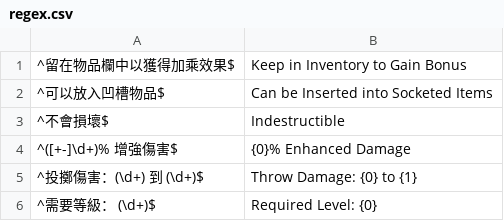
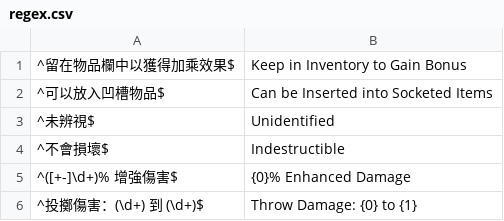
Before and after one commit to r0-se/kekeDropLog, a CSV file: data/regex.csv, drawn as a sheet; only a part is shown; the shorter side is filled out with more unchanged rows.

Commit message:
moved unidentified to the other properties in the regex file

```diff
--- a/data/regex.csv
+++ b/data/regex.csv
@@ -2,2 +2,3 @@
 ^可以放入凹槽物品$;Can be Inserted into Socketed Items
+^未辨視$;Unidentified
 ^不會損壞$;Indestructible
```
Also changed, not shown: data/static_mapping.csv.
